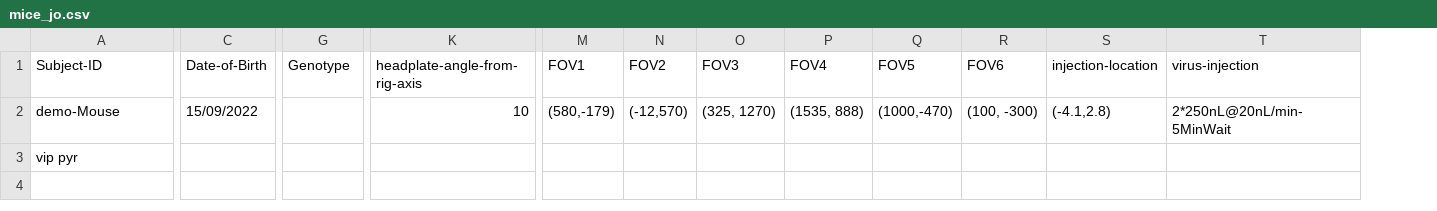
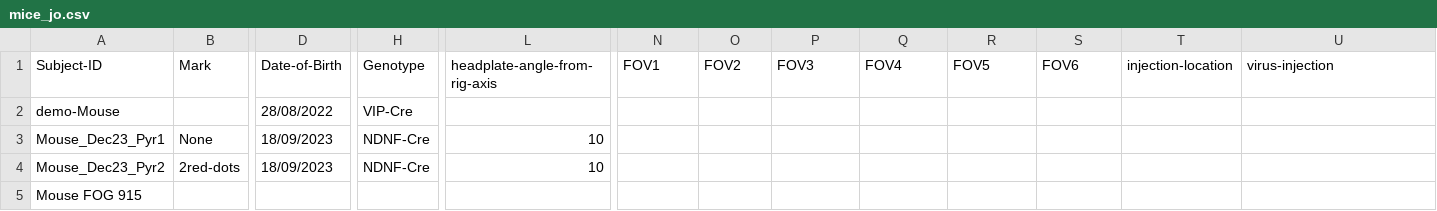
Before and after one commit to yzerlaut/physion, a CSV file: src/physion/acquisition/subjects/mice_jo.csv, drawn as a sheet; only a part is shown, gaps mark what is left out; removed rows and columns are numbered as before the commit, all else as after; rows hold the shown columns only; the diff names each change by its address in the sheet, - before the commit and + after, or states it on an @@ line.

```diff
--- a/src/physion/acquisition/subjects/mice_jo.csv
+++ b/src/physion/acquisition/subjects/mice_jo.csv
+column B (Mark), empty
-D2 (Date-of-Birth): 15/09/2022
+D2 (Date-of-Birth): 28/08/2022
-H2 (Genotype): (empty)
+H2 (Genotype): VIP-Cre
-L2 (headplate-angle-from-rig-axis): 10
+L2 (headplate-angle-from-rig-axis): (empty)
-N2 (FOV1): (580,-179)
+N2 (FOV1): (empty)
-O2 (FOV2): (-12,570)
+O2 (FOV2): (empty)
-P2 (FOV3): (325, 1270)
+P2 (FOV3): (empty)
-Q2 (FOV4): (1535, 888)
+Q2 (FOV4): (empty)
-R2 (FOV5): (1000,-470)
+R2 (FOV5): (empty)
-S2 (FOV6): (100, -300)
+S2 (FOV6): (empty)
-T2 (injection-location): (-4.1,2.8)
+T2 (injection-location): (empty)
-U2 (virus-injection): 2*250nL@20nL/min-5MinWait
+U2 (virus-injection): (empty)
-row 3: vip pyr
+row 3: Mouse_Dec23_Pyr1 | None | 18/09/2023 | NDNF-Cre | 10
+row 4: Mouse_Dec23_Pyr2 | 2red-dots | 18/09/2023 | NDNF-Cre | 10
+row 5: Mouse FOG 915
```
Also changed, not shown: 1 other file.
